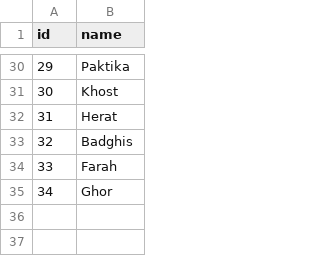
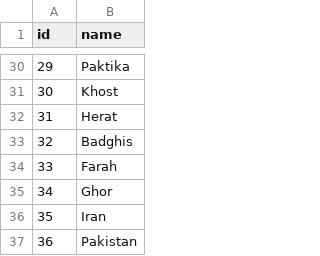
Before and after one commit to Rub21/af-scraping, a CSV file: 2004/provinces.csv, drawn as a sheet; only a part is shown, gaps mark what is left out.

```diff
--- a/2004/provinces.csv
+++ b/2004/provinces.csv
@@ -35 +35,3 @@ id,name
 34,Ghor
+35,Iran
+36,Pakistan
```
Also changed, not shown: 2004/data.csv, 2004/results.csv, 23 other files.
